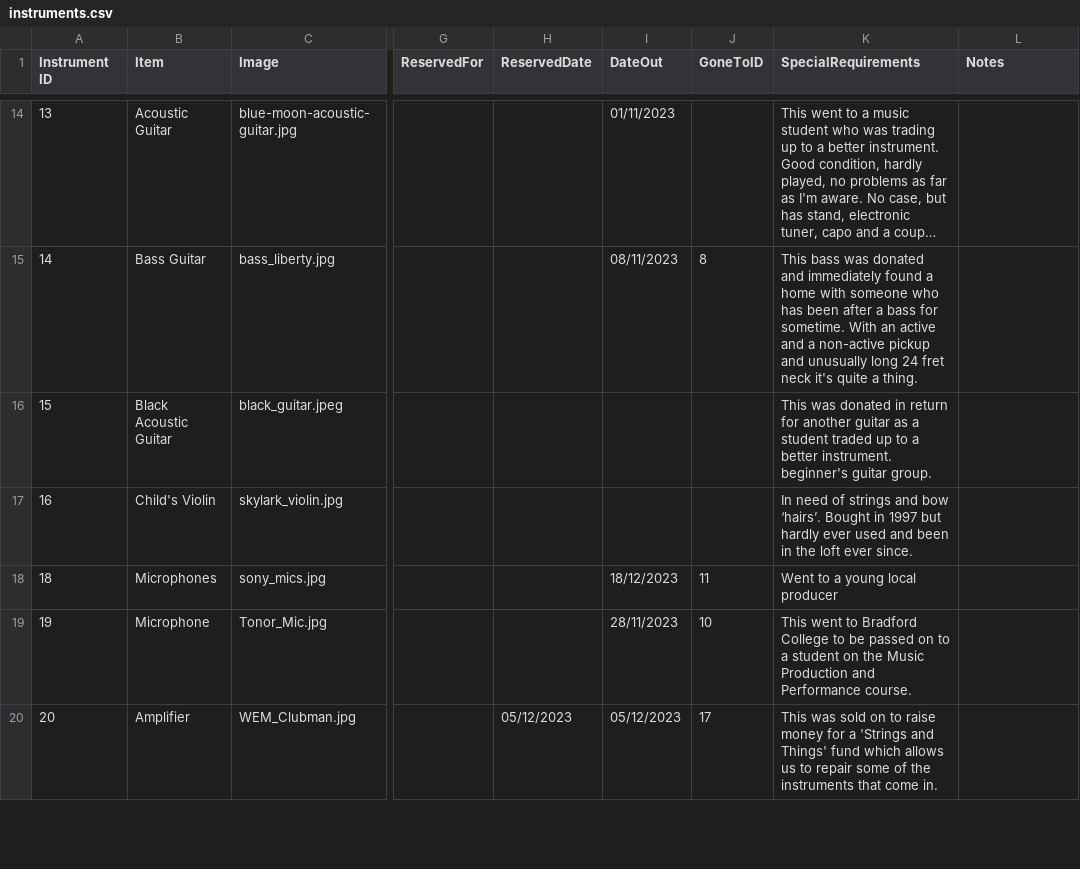
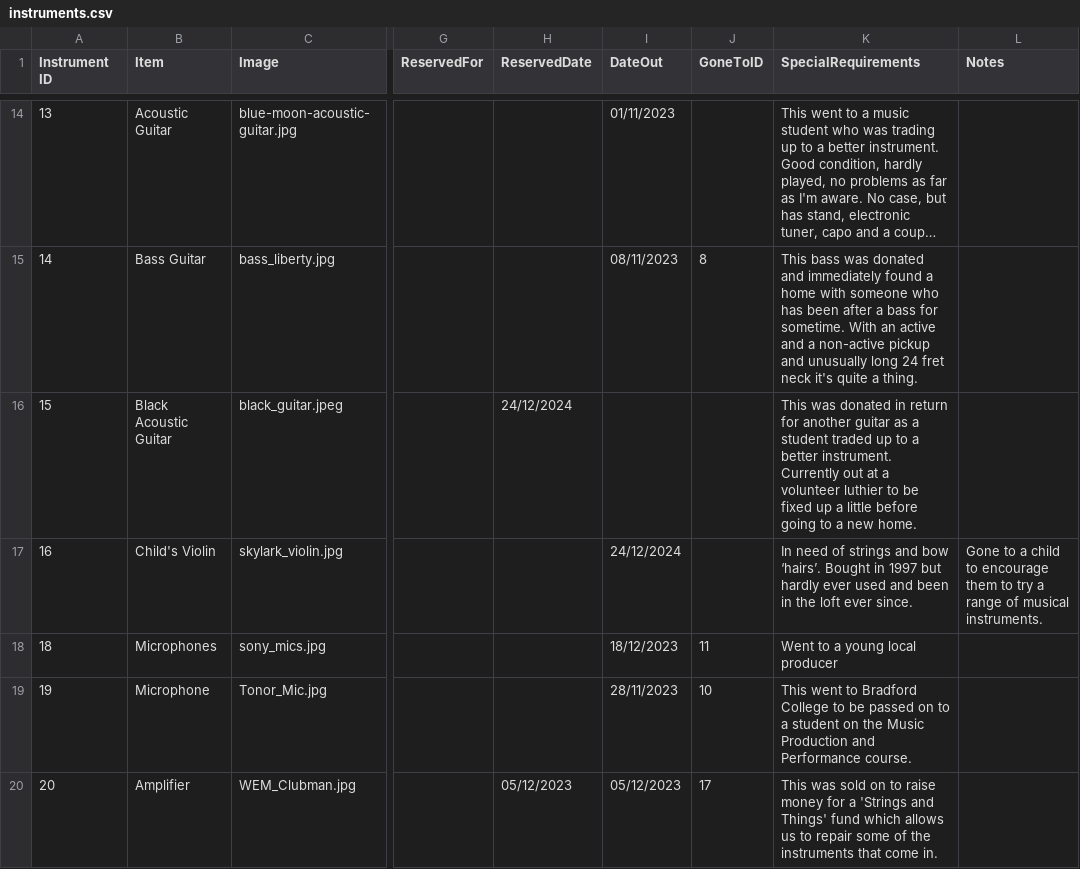
Before and after one commit to caprenter/bingley-music-town, a CSV file: docs/_data/instruments.csv, drawn as a sheet; only a part is shown, gaps mark what is left out; long unchanged cells end in …; ↵ is a line break in a cell; the diff covers the shown part only; the diff names each change by its address in the sheet, - before the commit and + after, or states it on an @@ line.

Commit message:
Updates the instruments on loan etc

```diff
--- a/docs/_data/instruments.csv
+++ b/docs/_data/instruments.csv
-H16 (ReservedDate): (empty)
+H16 (ReservedDate): 24/12/2024
-K16 (SpecialRequirements): …better instrument. ↵ beginner's guitar group.
+K16 (SpecialRequirements): …better instrument. Currently out at a volunteer luthier to be fixed up a little before going to a new home.
-I17 (DateOut): (empty)
+I17 (DateOut): 24/12/2024
-L17 (Notes): (empty)
+L17 (Notes): Gone to a child to encourage them to try a range of musical instruments.
```
Also changed, not shown: 1 removed row and 2 edited cells elsewhere in this file, docs/_data/instruments_onloan.csv.
